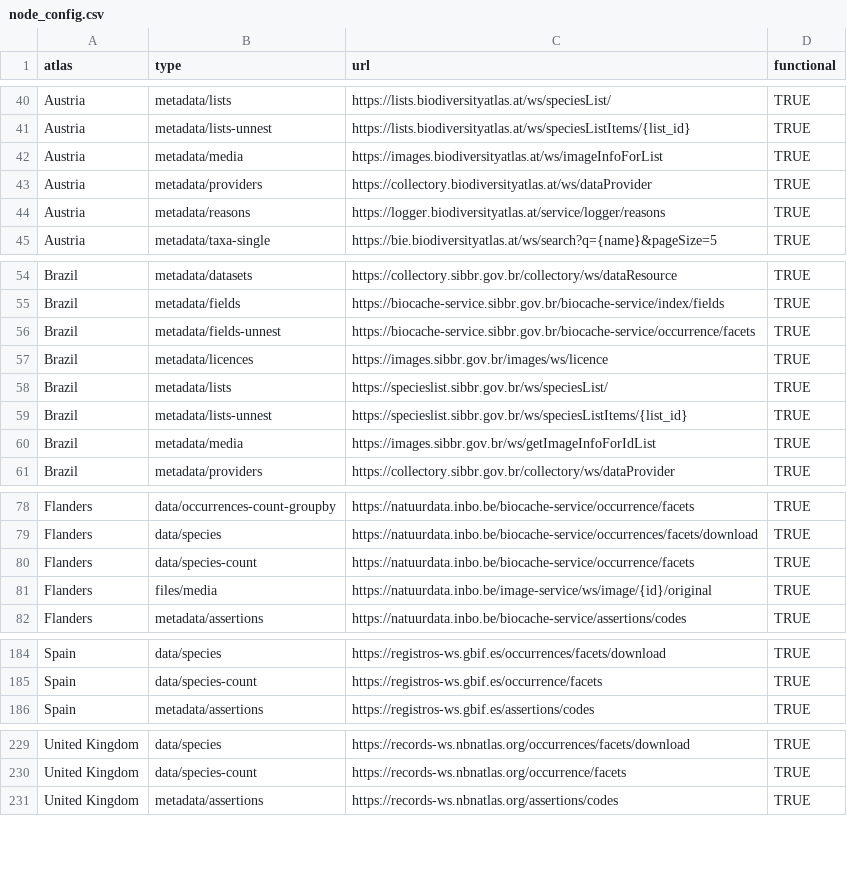
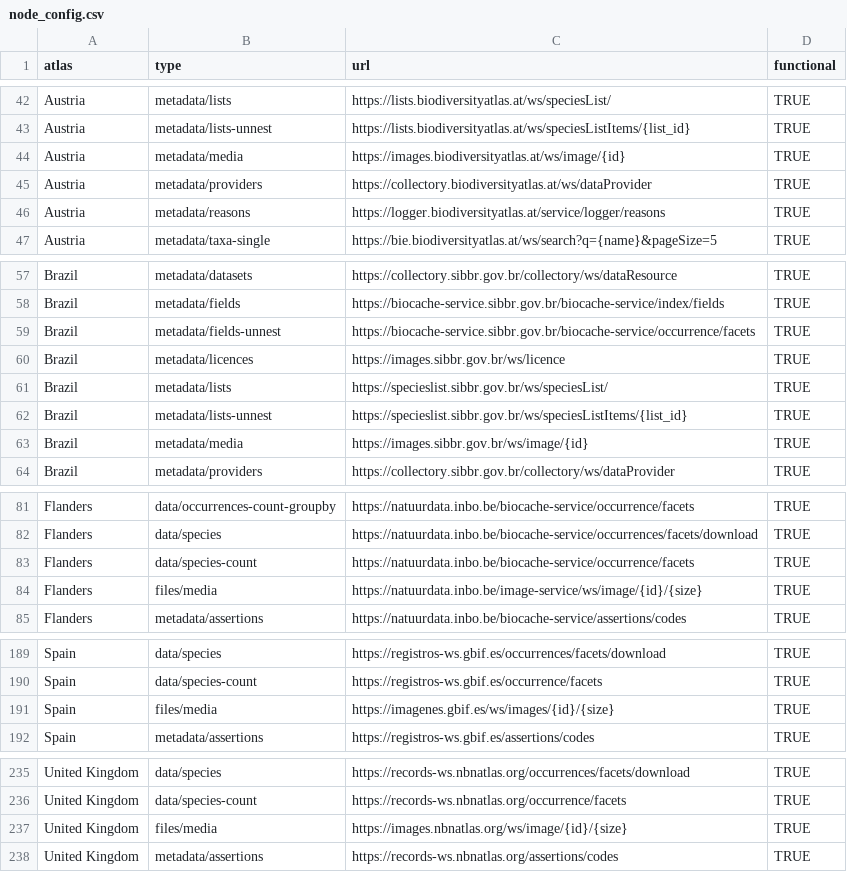
Before and after one commit to AtlasOfLivingAustralia/galah-R, a CSV file: data-raw/node_config.csv, drawn as a sheet; only a part is shown, gaps mark what is left out; the diff covers the shown part only.

Commit message:
First pass at supporting authentication via JWT (#189)
- new metadata type ("config") to give `client_id`, relevant urls & scopes
- `galah_config()` now accepts `authenticate` argument (FALSE by default). When activated, this triggers `show_all_config()`, which caches the relevant info as per other metadata queries
- `query_API()` checks whether authentication is requested, and if so, triggers `httr2::req_oauth_auth_code`
- JWT tokens are cached on disk by `httr2` so they can be preserved across sessions

Some misc bug fixes added along the way

```diff
--- a/data-raw/node_config.csv
+++ b/data-raw/node_config.csv
@@ -41,3 +43,3 @@ Austria,metadata/lists,https://lists.biodiversityatlas.at/ws/speciesList/,TRUE
 Austria,metadata/lists-unnest,https://lists.biodiversityatlas.at/ws/speciesListItems/{list_id},TRUE
-Austria,metadata/media,https://images.biodiversityatlas.at/ws/imageInfoForList,TRUE
+Austria,metadata/media,https://images.biodiversityatlas.at/ws/image/{id},TRUE
 Austria,metadata/providers,https://collectory.biodiversityatlas.at/ws/dataProvider,TRUE
@@ -56,6 +59,6 @@ Brazil,metadata/fields,https://biocache-service.sibbr.gov.br/biocache-service/in
 Brazil,metadata/fields-unnest,https://biocache-service.sibbr.gov.br/biocache-service/occurrence/facets,TRUE
-Brazil,metadata/licences,https://images.sibbr.gov.br/images/ws/licence,TRUE
+Brazil,metadata/licences,https://images.sibbr.gov.br/ws/licence,TRUE
 Brazil,metadata/lists,https://specieslist.sibbr.gov.br/ws/speciesList/,TRUE
 Brazil,metadata/lists-unnest,https://specieslist.sibbr.gov.br/ws/speciesListItems/{list_id},TRUE
-Brazil,metadata/media,https://images.sibbr.gov.br/ws/getImageInfoForIdList,TRUE
+Brazil,metadata/media,https://images.sibbr.gov.br/ws/image/{id},TRUE
 Brazil,metadata/providers,https://collectory.sibbr.gov.br/collectory/ws/dataProvider,TRUE
@@ -80,3 +83,3 @@ Flanders,data/species,https://natuurdata.inbo.be/biocache-service/occurrences/fa
 Flanders,data/species-count,https://natuurdata.inbo.be/biocache-service/occurrence/facets,TRUE
-Flanders,files/media,https://natuurdata.inbo.be/image-service/ws/image/{id}/original,TRUE
+Flanders,files/media,https://natuurdata.inbo.be/image-service/ws/image/{id}/{size},TRUE
 Flanders,metadata/assertions,https://natuurdata.inbo.be/biocache-service/assertions/codes,TRUE
@@ -185,2 +190,3 @@ Spain,data/species,https://registros-ws.gbif.es/occurrences/facets/download,TRUE
 Spain,data/species-count,https://registros-ws.gbif.es/occurrence/facets,TRUE
+Spain,files/media,https://imagenes.gbif.es/ws/images/{id}/{size},TRUE
 Spain,metadata/assertions,https://registros-ws.gbif.es/assertions/codes,TRUE
@@ -230,2 +236,3 @@ United Kingdom,data/species,https://records-ws.nbnatlas.org/occurrences/facets/d
 United Kingdom,data/species-count,https://records-ws.nbnatlas.org/occurrence/facets,TRUE
+United Kingdom,files/media,https://images.nbnatlas.org/ws/image/{id}/{size},TRUE
 United Kingdom,metadata/assertions,https://records-ws.nbnatlas.org/assertions/codes,TRUE
```
Also changed, not shown: 5 added rows and 9 edited cells elsewhere in this file, 31 other files.
